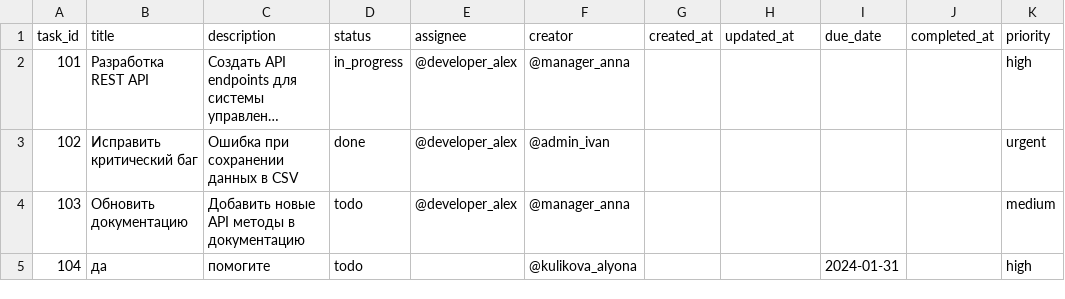
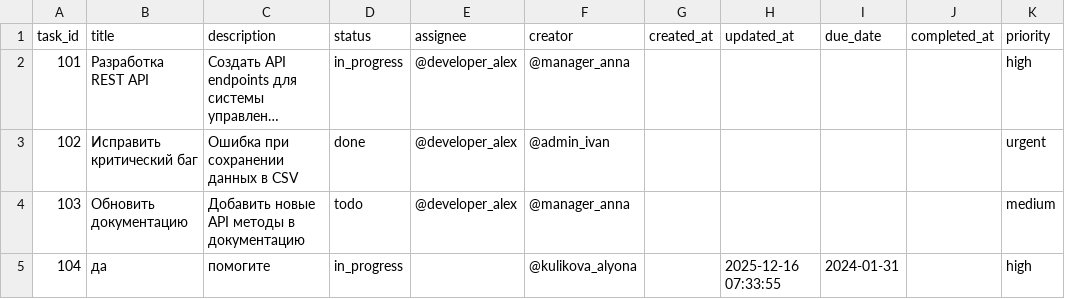
Before and after one commit to Kulikova-A18/CaseK2NeuroTechDevelopmentAssistant_K11, a CSV file: backend/data/tasks.csv, drawn as a sheet; only a part is shown; long unchanged cells end in …; the diff names each change by its address in the sheet, - before the commit and + after, or states it on an @@ line.

```diff
--- a/backend/data/tasks.csv
+++ b/backend/data/tasks.csv
-D5 (status): todo
+D5 (status): in_progress
-H5 (updated_at): (empty)
+H5 (updated_at): 2025-12-16 07:33:55
```
Also changed, not shown: backend/data/users.csv, 9 other files.
